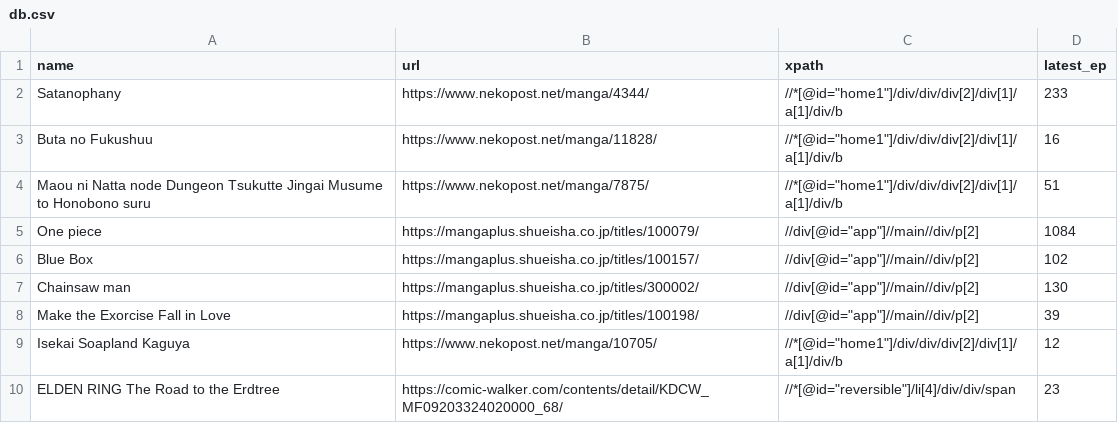
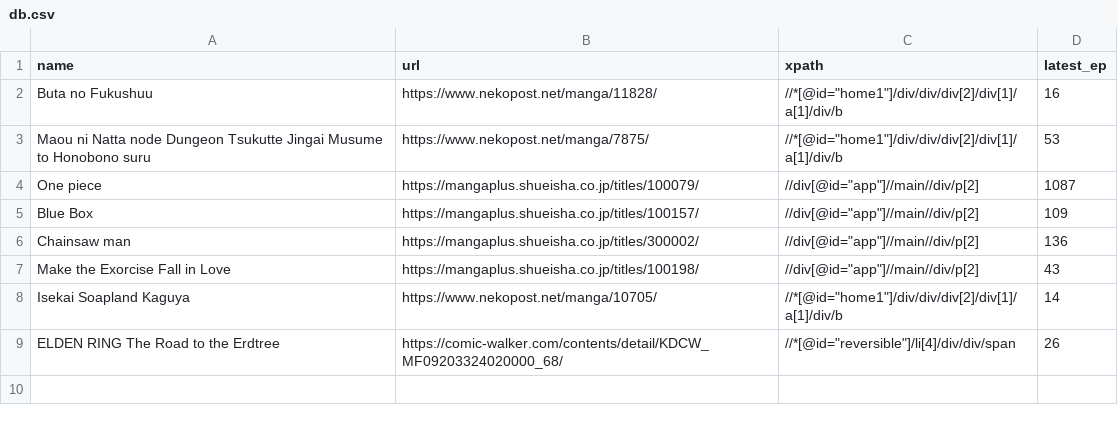
Before and after one commit to orpheousff8/mangaEpChecker, a CSV file: db.csv, drawn as a sheet.

```diff
--- a/db.csv
+++ b/db.csv
@@ -1,10 +1,9 @@
 name, url, xpath, latest_ep
-Satanophany,https://www.nekopost.net/manga/4344/,"//*[@id=""home1""]/div/div/div[2]/div[1]/a[1]/div/b",233
 Buta no Fukushuu,https://www.nekopost.net/manga/11828/,"//*[@id=""home1""]/div/div/div[2]/div[1]/a[1]/div/b",16
-Maou ni Natta node Dungeon Tsukutte Jingai Musume to Honobono suru,https://www.nekopost.net/manga/7875/,"//*[@id=""home1""]/div/div/div[2]/div[1]/a[1]/div/b",51
-One piece,https://mangaplus.shueisha.co.jp/titles/100079/,"//div[@id=""app""]//main//div/p[2]",1084
-Blue Box,https://mangaplus.shueisha.co.jp/titles/100157/,"//div[@id=""app""]//main//div/p[2]",102
-Chainsaw man,https://mangaplus.shueisha.co.jp/titles/300002/,"//div[@id=""app""]//main//div/p[2]",130
-Make the Exorcise Fall in Love,https://mangaplus.shueisha.co.jp/titles/100198/,"//div[@id=""app""]//main//div/p[2]",39
-Isekai Soapland Kaguya,https://www.nekopost.net/manga/10705/,"//*[@id=""home1""]/div/div/div[2]/div[1]/a[1]/div/b",12
-ELDEN RING　The Road to the Erdtree,https://comic-walker.com/contents/detail/KDCW_MF09203324020000_68/,"//*[@id=""reversible""]/li[4]/div/div/span",23
+Maou ni Natta node Dungeon Tsukutte Jingai Musume to Honobono suru,https://www.nekopost.net/manga/7875/,"//*[@id=""home1""]/div/div/div[2]/div[1]/a[1]/div/b",53
+One piece,https://mangaplus.shueisha.co.jp/titles/100079/,"//div[@id=""app""]//main//div/p[2]",1087
+Blue Box,https://mangaplus.shueisha.co.jp/titles/100157/,"//div[@id=""app""]//main//div/p[2]",109
+Chainsaw man,https://mangaplus.shueisha.co.jp/titles/300002/,"//div[@id=""app""]//main//div/p[2]",136
+Make the Exorcise Fall in Love,https://mangaplus.shueisha.co.jp/titles/100198/,"//div[@id=""app""]//main//div/p[2]",43
+Isekai Soapland Kaguya,https://www.nekopost.net/manga/10705/,"//*[@id=""home1""]/div/div/div[2]/div[1]/a[1]/div/b",14
+ELDEN RING　The Road to the Erdtree,https://comic-walker.com/contents/detail/KDCW_MF09203324020000_68/,"//*[@id=""reversible""]/li[4]/div/div/span",26
```
Also changed, not shown: 3 other files.
